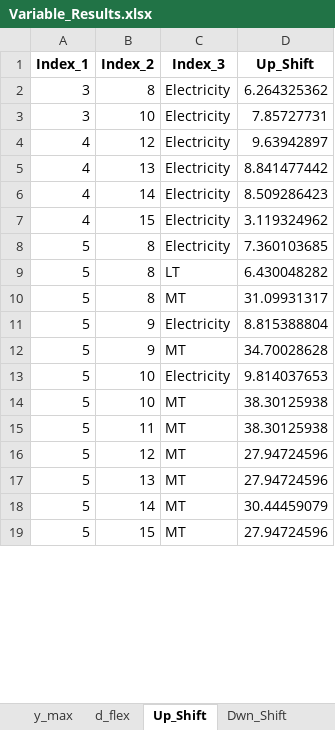
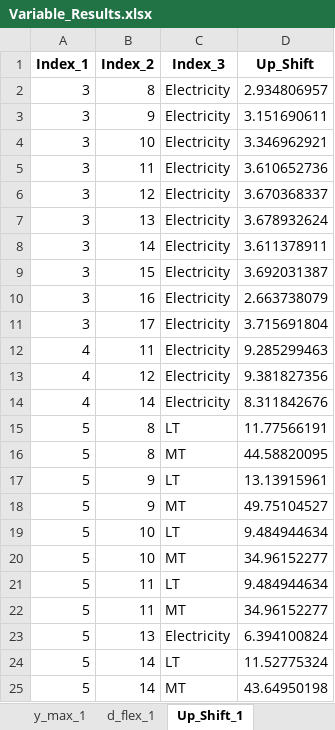
Before and after one commit to Lasseas/Master_repo, an Excel workbook: Results/Variable_Results.xlsx, sheet Up_Shift_1, drawn as a sheet; only a part is shown; values as stored, in another font and other column widths than the file's, no borders; removed rows and columns are numbered as before the commit, all else as after; the diff covers the shown part only; the diff names each change by its address in the sheet, - before the commit and + after, or states it on an @@ line.

```diff
--- a/Results/Variable_Results.xlsx (sheet Up_Shift_1)
+++ b/Results/Variable_Results.xlsx (sheet Up_Shift_1)
-sheet tab: y_max
+sheet tab: y_max_1
-sheet tab: d_flex
+sheet tab: d_flex_1
-sheet tab: Up_Shift
+sheet tab: Up_Shift_1
-D2 (Up_Shift): 6.264325362
+D2 (Up_Shift): 2.934806957
+row 3: 3 | 9 | Electricity | 3.151690611
-D4 (Up_Shift): 7.85727731
+D4 (Up_Shift): 3.346962921
+row 5: 3 | 11 | Electricity | 3.610652736
+row 6: 3 | 12 | Electricity | 3.670368337
+row 7: 3 | 13 | Electricity | 3.678932624
+row 8: 3 | 14 | Electricity | 3.611378911
+row 9: 3 | 15 | Electricity | 3.692031387
+row 10: 3 | 16 | Electricity | 2.663738079
+row 11: 3 | 17 | Electricity | 3.715691804
+row 12: 4 | 11 | Electricity | 9.285299463
-D13 (Up_Shift): 9.63942897
+D13 (Up_Shift): 9.381827356
-row 5: 4 | 13 | Electricity | 8.841477442
-D14 (Up_Shift): 8.509286423
+D14 (Up_Shift): 8.311842676
-row 7: 4 | 15 | Electricity | 3.119324962
-row 8: 5 | 8 | Electricity | 7.360103685
-D15 (Up_Shift): 6.430048282
+D15 (Up_Shift): 11.77566191
-D16 (Up_Shift): 31.09931317
+D16 (Up_Shift): 44.58820095
-C17 (Index_3): Electricity
+C17 (Index_3): LT
-D17 (Up_Shift): 8.815388804
+D17 (Up_Shift): 13.13915961
-D18 (Up_Shift): 34.70028628
+D18 (Up_Shift): 49.75104527
-C19 (Index_3): Electricity
+C19 (Index_3): LT
-D19 (Up_Shift): 9.814037653
+D19 (Up_Shift): 9.484944634
-D20 (Up_Shift): 38.30125938
+D20 (Up_Shift): 34.96152277
+row 21: 5 | 11 | LT | 9.484944634
-D22 (Up_Shift): 38.30125938
+D22 (Up_Shift): 34.96152277
-row 16: 5 | 12 | MT | 27.94724596
-C23 (Index_3): MT
+C23 (Index_3): Electricity
-D23 (Up_Shift): 27.94724596
+D23 (Up_Shift): 6.394100824
+row 24: 5 | 14 | LT | 11.52775324
-D25 (Up_Shift): 30.44459079
+D25 (Up_Shift): 43.64950198
-row 19: 5 | 15 | MT | 27.94724596
```
Also changed, not shown: other rows of this sheet, sheet y_out_1, sheet y_activity_1, sheet y_in_1, sheet d_flex_1, sheet q_charge_1, sheet q_discharge_1, 20 more sheets, other sheet tabs, 56 other files.
